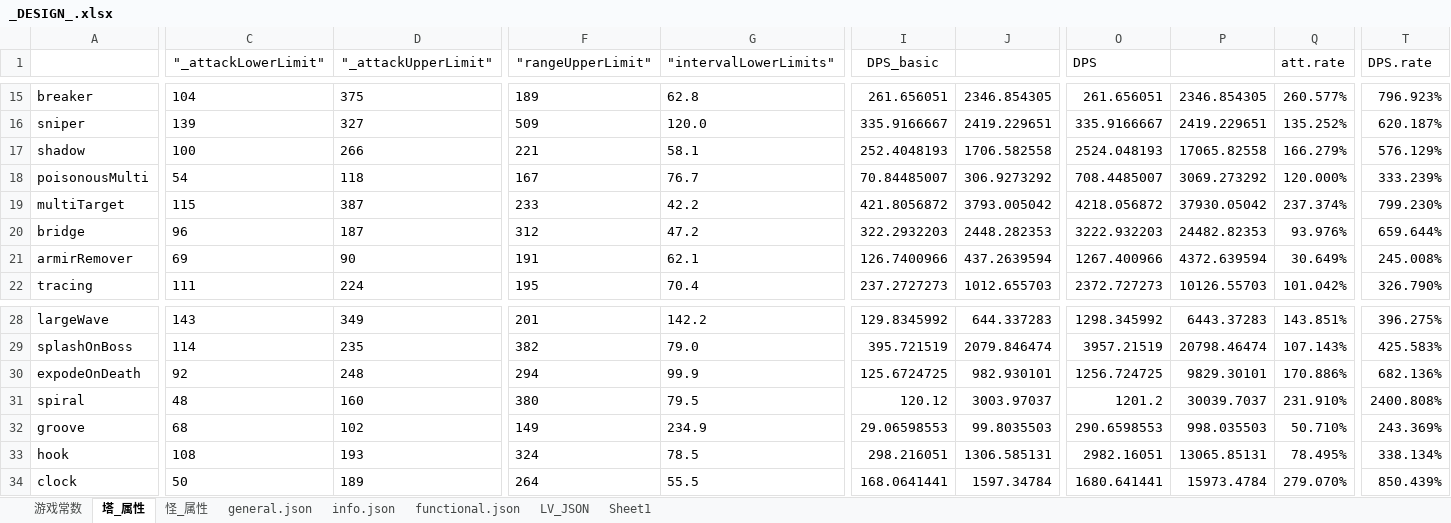
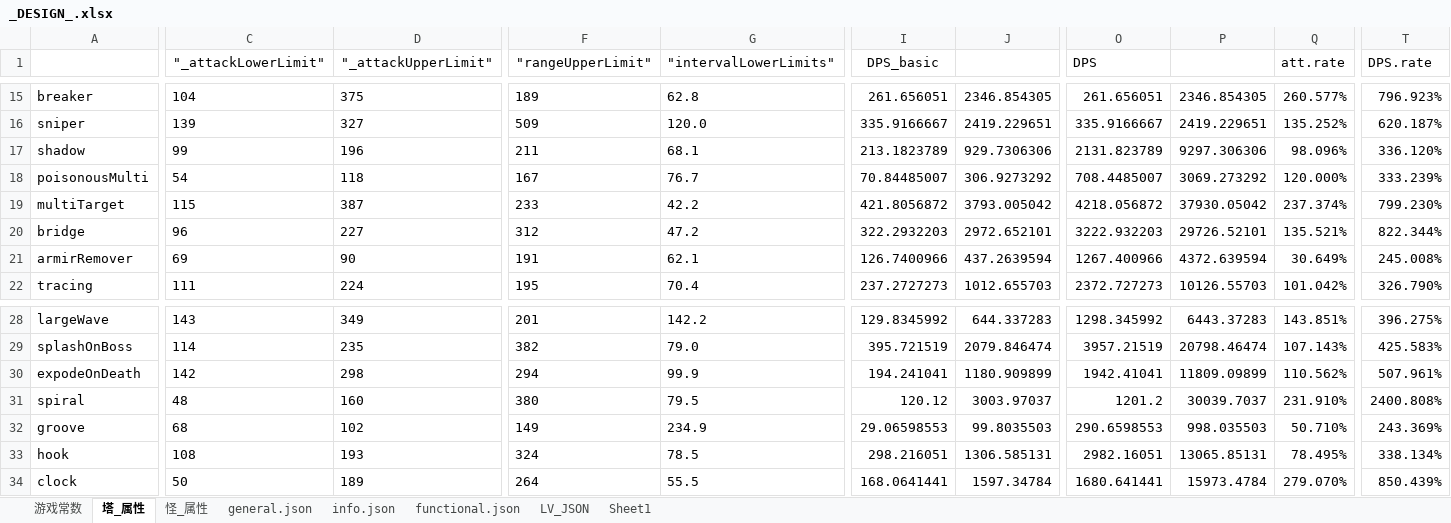
Before and after one commit to Crasader/ColorDefence, an Excel workbook: _DESIGN_.xlsx, sheet 塔_属性, drawn as a sheet; only a part is shown, gaps mark what is left out; values as stored, in another font and other column widths than the file's, no borders; conditional formats not drawn; the diff covers the shown part only; the diff names each change by its address in the sheet, - before the commit and + after, or states it on an @@ line.

```diff
--- a/_DESIGN_.xlsx (sheet 塔_属性)
+++ b/_DESIGN_.xlsx (sheet 塔_属性)
-C17 ("_attackLowerLimit"): 100
+C17 ("_attackLowerLimit"): 99
-D17 ("_attackUpperLimit"): 266
+D17 ("_attackUpperLimit"): 196
-F17 ("rangeUpperLimit"): 221
+F17 ("rangeUpperLimit"): 211
-G17 ("intervalLowerLimits"): 58.1
+G17 ("intervalLowerLimits"): 68.1
-I17 (DPS_basic): 252.4048193
+I17 (DPS_basic): 213.1823789
-J17: 1706.582558
+J17: 929.7306306
-O17 (DPS): 2524.048193
+O17 (DPS): 2131.823789
-P17: 17065.82558
+P17: 9297.306306
-Q17 (att.rate): 166.279%
+Q17 (att.rate): 98.096%
-T17 (DPS.rate): 576.129%
+T17 (DPS.rate): 336.120%
-D20 ("_attackUpperLimit"): 187
+D20 ("_attackUpperLimit"): 227
-J20: 2448.282353
+J20: 2972.652101
-P20: 24482.82353
+P20: 29726.52101
-Q20 (att.rate): 93.976%
+Q20 (att.rate): 135.521%
-T20 (DPS.rate): 659.644%
+T20 (DPS.rate): 822.344%
-C30 ("_attackLowerLimit"): 92
+C30 ("_attackLowerLimit"): 142
-D30 ("_attackUpperLimit"): 248
+D30 ("_attackUpperLimit"): 298
-I30 (DPS_basic): 125.6724725
+I30 (DPS_basic): 194.241041
-J30: 982.930101
+J30: 1180.909899
-O30 (DPS): 1256.724725
+O30 (DPS): 1942.41041
-P30: 9829.30101
+P30: 11809.09899
-Q30 (att.rate): 170.886%
+Q30 (att.rate): 110.562%
-T30 (DPS.rate): 682.136%
+T30 (DPS.rate): 507.961%
```
Also changed, not shown: 3 edited cells elsewhere in this sheet, sheet 怪_属性, sheet info.json, sheet general.json, charts or pictures, 36 other files.
